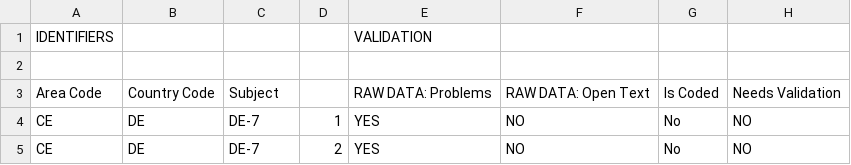
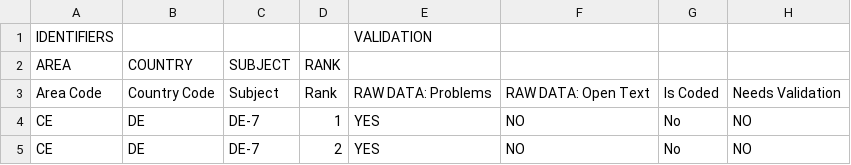
Before and after one commit to NaPiRE/project_riskdrivenRE, a CSV file: data/napire.csv, drawn as a sheet; only a part is shown; the diff names each change by its address in the sheet, - before the commit and + after, or states it on an @@ line.

```diff
--- a/data/napire.csv
+++ b/data/napire.csv
-A2: (empty)
+A2: AREA
-B2: (empty)
+B2: COUNTRY
-C2: (empty)
+C2: SUBJECT
-D2: (empty)
+D2: RANK
-D3: (empty)
+D3: Rank
```
Also changed, not shown: 1 other file.
